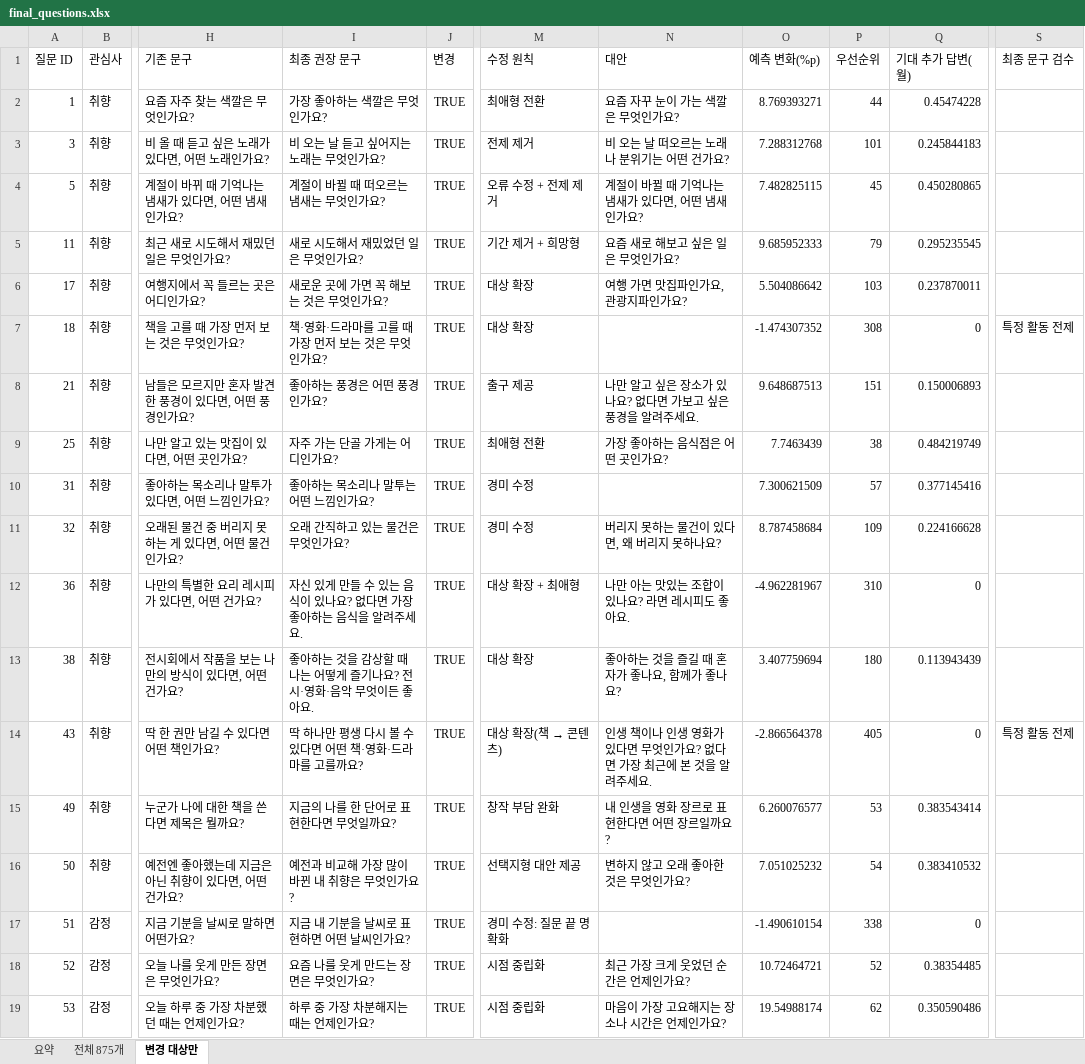
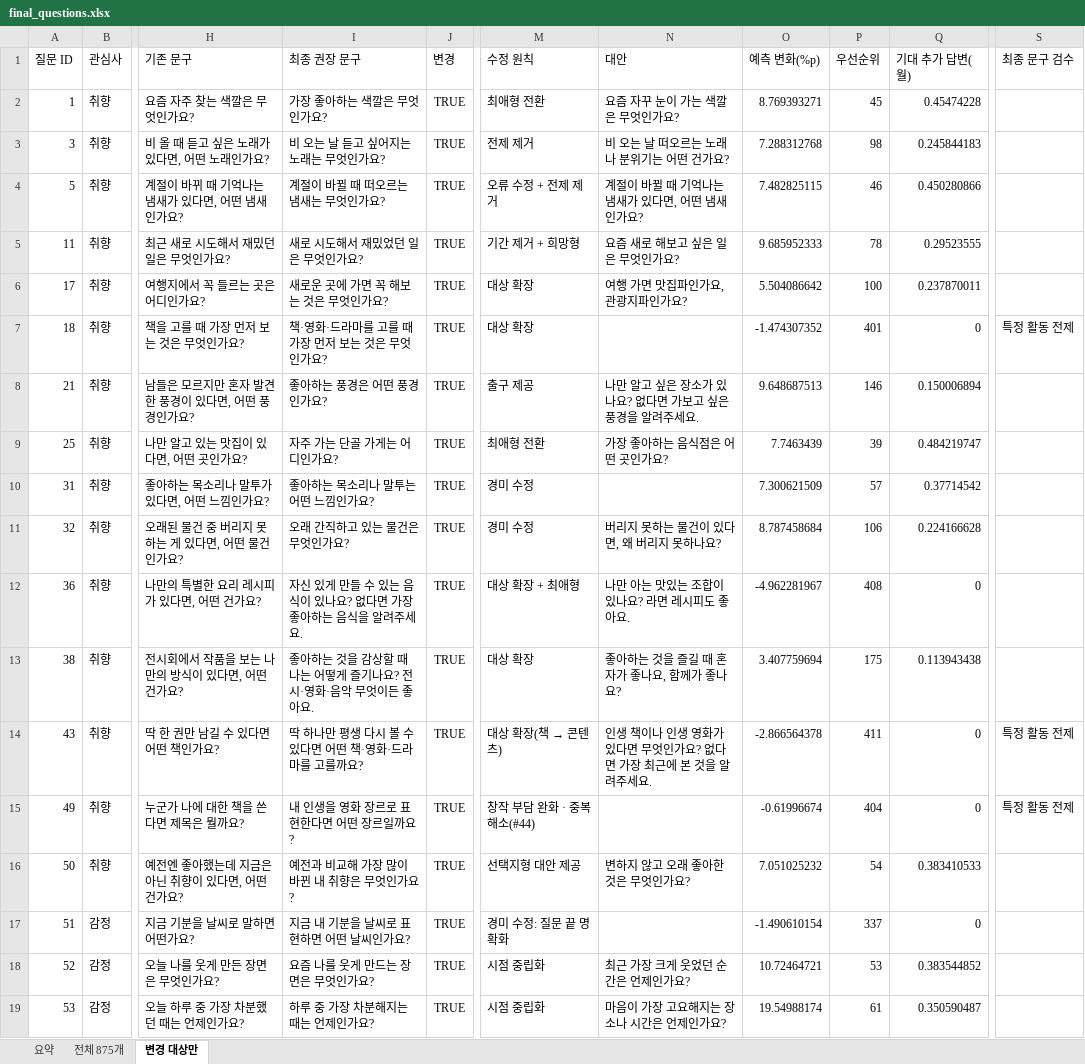
Before and after one commit to ahnhyun3921-alt/questions, an Excel workbook: output/final_questions.xlsx, sheet 변경 대상만, drawn as a sheet; only a part is shown, gaps mark what is left out; values as stored, in another font and other column widths than the file's, no borders; the diff covers the shown part only; the diff names each change by its address in the sheet, - before the commit and + after, or states it on an @@ line.

```diff
--- a/output/final_questions.xlsx (sheet 변경 대상만)
+++ b/output/final_questions.xlsx (sheet 변경 대상만)
-P2 (우선순위): 44
+P2 (우선순위): 45
-P3 (우선순위): 101
+P3 (우선순위): 98
-P4 (우선순위): 45
+P4 (우선순위): 46
-Q4 (기대 추가 답변(월)): 0.450280865
+Q4 (기대 추가 답변(월)): 0.450280866
-P5 (우선순위): 79
+P5 (우선순위): 78
-Q5 (기대 추가 답변(월)): 0.295235545
+Q5 (기대 추가 답변(월)): 0.29523555
-P6 (우선순위): 103
+P6 (우선순위): 100
-P7 (우선순위): 308
+P7 (우선순위): 401
-P8 (우선순위): 151
+P8 (우선순위): 146
-Q8 (기대 추가 답변(월)): 0.150006893
+Q8 (기대 추가 답변(월)): 0.150006894
-P9 (우선순위): 38
+P9 (우선순위): 39
-Q9 (기대 추가 답변(월)): 0.484219749
+Q9 (기대 추가 답변(월)): 0.484219747
-Q10 (기대 추가 답변(월)): 0.377145416
+Q10 (기대 추가 답변(월)): 0.37714542
-P11 (우선순위): 109
+P11 (우선순위): 106
-P12 (우선순위): 310
+P12 (우선순위): 408
-P13 (우선순위): 180
+P13 (우선순위): 175
-Q13 (기대 추가 답변(월)): 0.113943439
+Q13 (기대 추가 답변(월)): 0.113943438
-P14 (우선순위): 405
+P14 (우선순위): 411
-I15 (최종 권장 문구): 지금의 나를 한 단어로 표현한다면 무엇일까요?
+I15 (최종 권장 문구): 내 인생을 영화 장르로 표현한다면 어떤 장르일까요?
-M15 (수정 원칙): 창작 부담 완화
+M15 (수정 원칙): 창작 부담 완화 · 중복 해소(#44)
-N15 (대안): 내 인생을 영화 장르로 표현한다면 어떤 장르일까요?
+N15 (대안): (empty)
-O15 (예측 변화(%p)): 6.260076577
+O15 (예측 변화(%p)): -0.61996674
-P15 (우선순위): 53
+P15 (우선순위): 404
-Q15 (기대 추가 답변(월)): 0.383543414
+Q15 (기대 추가 답변(월)): 0
-S15 (최종 문구 검수): (empty)
+S15 (최종 문구 검수): 특정 활동 전제
-Q16 (기대 추가 답변(월)): 0.383410532
+Q16 (기대 추가 답변(월)): 0.383410533
-P17 (우선순위): 338
+P17 (우선순위): 337
-P18 (우선순위): 52
+P18 (우선순위): 53
-Q18 (기대 추가 답변(월)): 0.38354485
+Q18 (기대 추가 답변(월)): 0.383544852
-P19 (우선순위): 62
+P19 (우선순위): 61
-Q19 (기대 추가 답변(월)): 0.350590486
+Q19 (기대 추가 답변(월)): 0.350590487
```
Also changed, not shown: 3 added rows and 585 edited cells elsewhere in this sheet, sheet 전체 875개, sheet 요약, output/question_review.xlsx, 19 other files.
